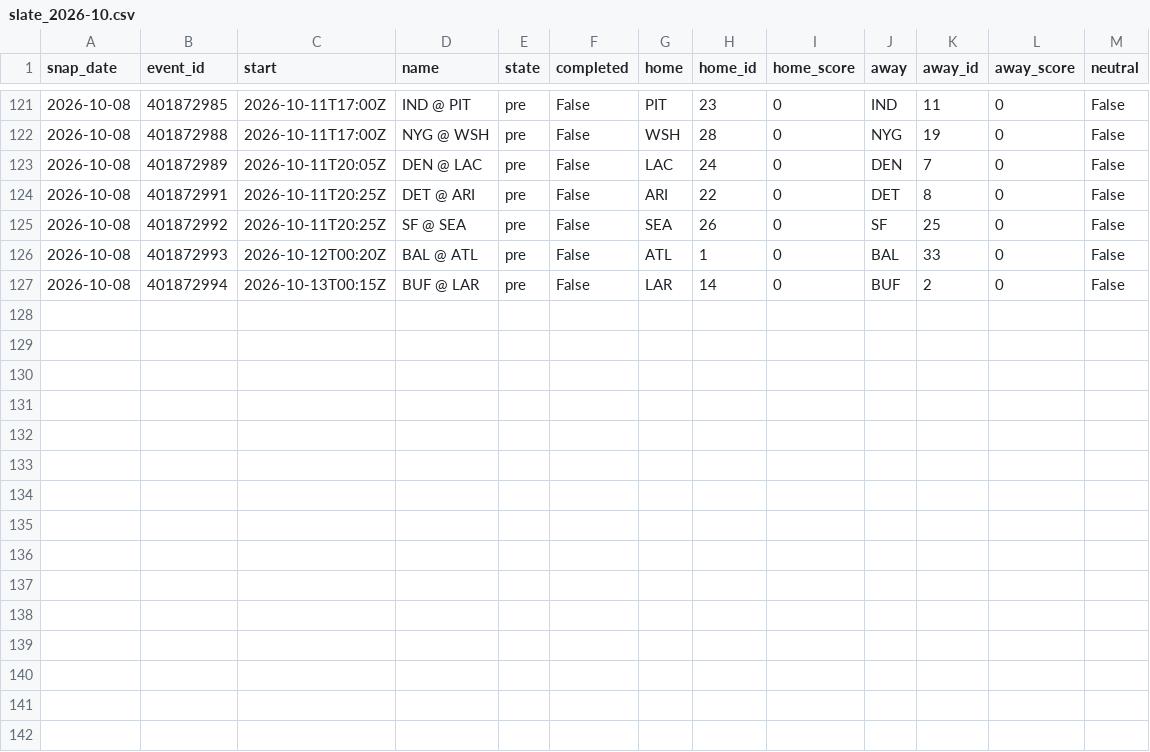
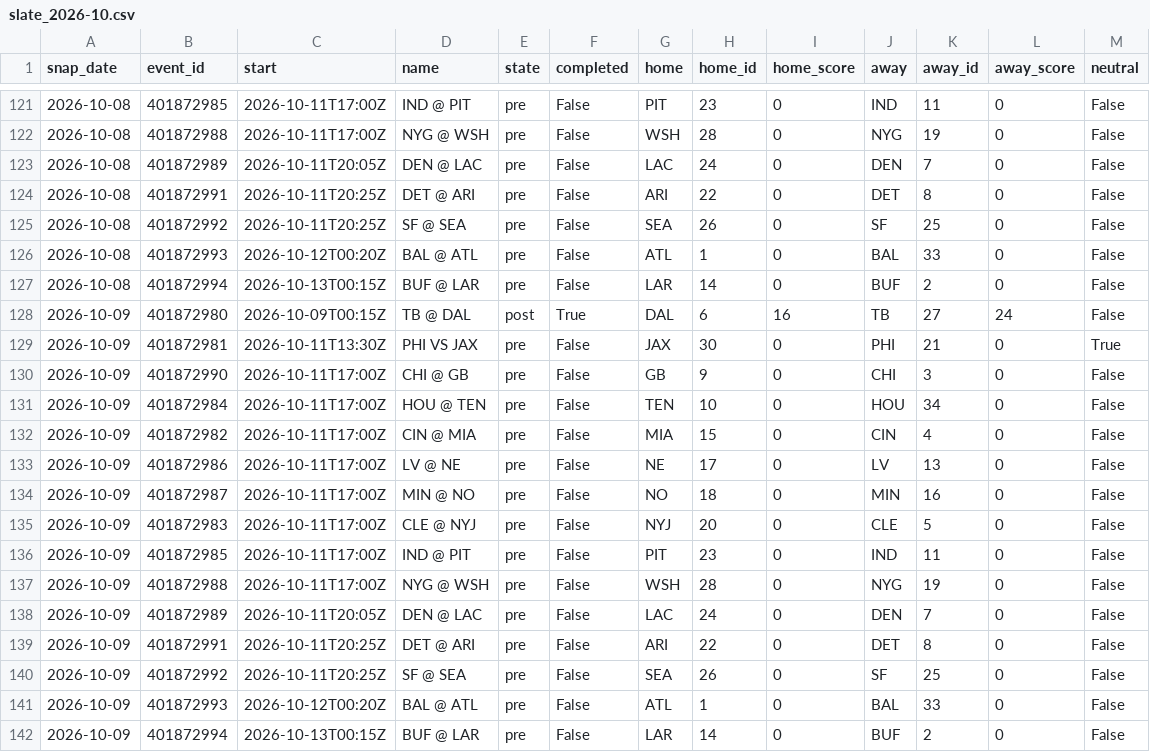
Before and after one commit to azcal/mbm-data, a CSV file: states/nfl/slate_2026-10.csv, drawn as a sheet; only a part is shown, gaps mark what is left out; the diff names each change by its address in the sheet, - before the commit and + after, or states it on an @@ line.

```diff
--- a/states/nfl/slate_2026-10.csv
+++ b/states/nfl/slate_2026-10.csv
+row 128: 2026-10-09 | 401872980 | 2026-10-09T00:15Z | TB @ DAL | post | True | DAL | 6 | 16 | TB | 27 | 24 | False
+row 129: 2026-10-09 | 401872981 | 2026-10-11T13:30Z | PHI VS JAX | pre | False | JAX | 30 | 0 | PHI | 21 | 0 | True
+row 130: 2026-10-09 | 401872990 | 2026-10-11T17:00Z | CHI @ GB | pre | False | GB | 9 | 0 | CHI | 3 | 0 | False
+row 131: 2026-10-09 | 401872984 | 2026-10-11T17:00Z | HOU @ TEN | pre | False | TEN | 10 | 0 | HOU | 34 | 0 | False
+row 132: 2026-10-09 | 401872982 | 2026-10-11T17:00Z | CIN @ MIA | pre | False | MIA | 15 | 0 | CIN | 4 | 0 | False
+row 133: 2026-10-09 | 401872986 | 2026-10-11T17:00Z | LV @ NE | pre | False | NE | 17 | 0 | LV | 13 | 0 | False
+row 134: 2026-10-09 | 401872987 | 2026-10-11T17:00Z | MIN @ NO | pre | False | NO | 18 | 0 | MIN | 16 | 0 | False
+row 135: 2026-10-09 | 401872983 | 2026-10-11T17:00Z | CLE @ NYJ | pre | False | NYJ | 20 | 0 | CLE | 5 | 0 | False
+row 136: 2026-10-09 | 401872985 | 2026-10-11T17:00Z | IND @ PIT | pre | False | PIT | 23 | 0 | IND | 11 | 0 | False
+row 137: 2026-10-09 | 401872988 | 2026-10-11T17:00Z | NYG @ WSH | pre | False | WSH | 28 | 0 | NYG | 19 | 0 | False
+row 138: 2026-10-09 | 401872989 | 2026-10-11T20:05Z | DEN @ LAC | pre | False | LAC | 24 | 0 | DEN | 7 | 0 | False
+row 139: 2026-10-09 | 401872991 | 2026-10-11T20:25Z | DET @ ARI | pre | False | ARI | 22 | 0 | DET | 8 | 0 | False
+row 140: 2026-10-09 | 401872992 | 2026-10-11T20:25Z | SF @ SEA | pre | False | SEA | 26 | 0 | SF | 25 | 0 | False
+row 141: 2026-10-09 | 401872993 | 2026-10-12T00:20Z | BAL @ ATL | pre | False | ATL | 1 | 0 | BAL | 33 | 0 | False
+row 142: 2026-10-09 | 401872994 | 2026-10-13T00:15Z | BUF @ LAR | pre | False | LAR | 14 | 0 | BUF | 2 | 0 | False
```
Also changed, not shown: states/nba/slate_2026-10.csv, states/ncaaf/injuries_2026-10.csv, 9 other files.
